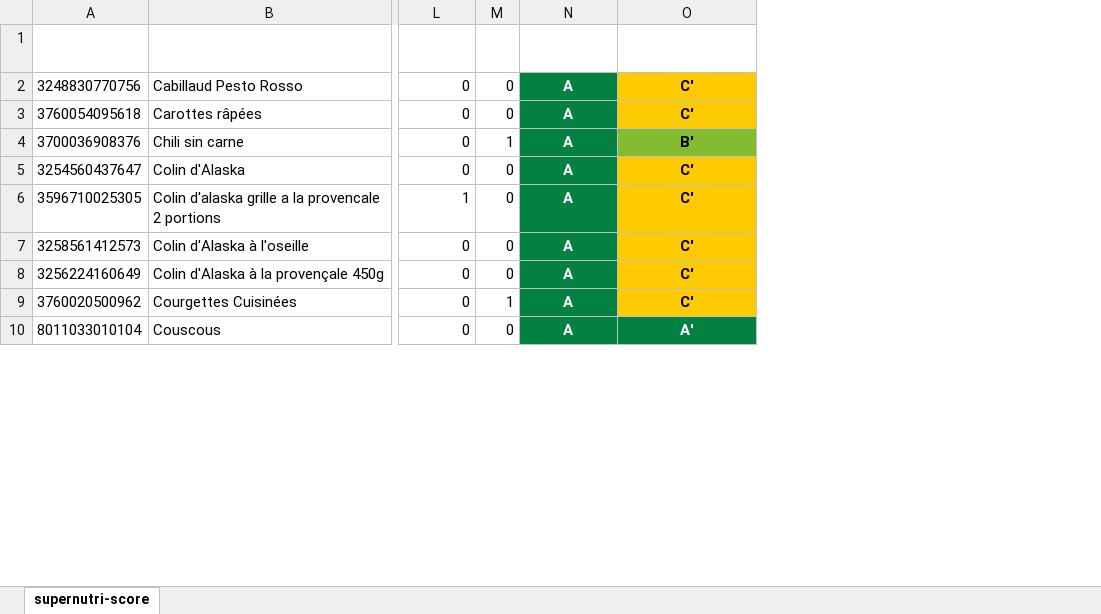
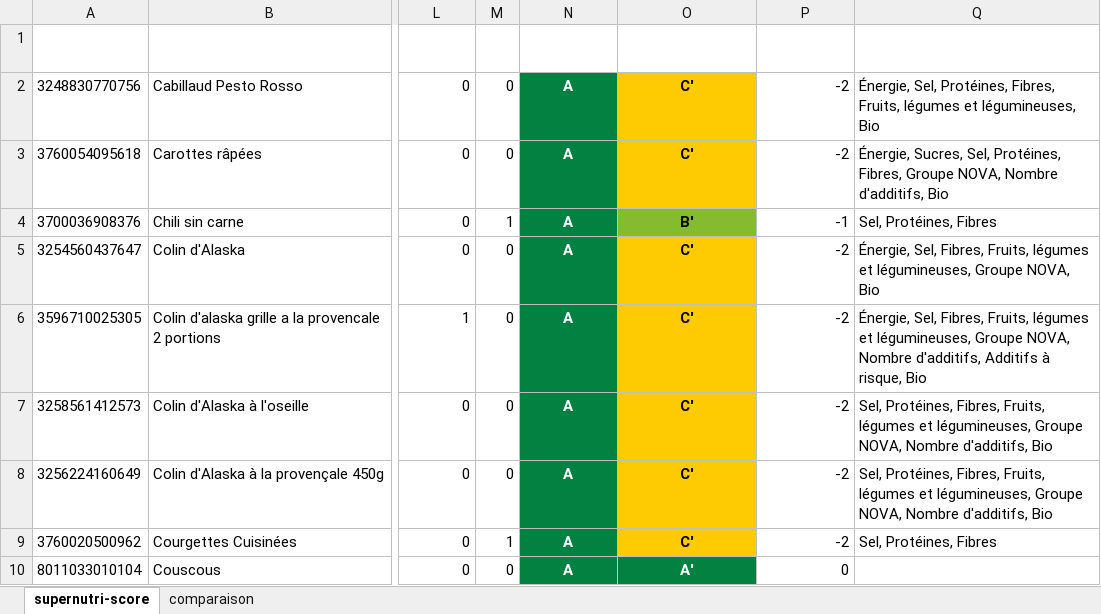
Before and after one commit to Nirrta/nutriscore-mrsort-projet-2026, an Excel workbook: resultats/supernutri_etendue.xlsx, sheet supernutri-score, drawn as a sheet; only a part is shown, gaps mark what is left out; values as stored, in another font and other column widths than the file's, no borders; the diff names each change by its address in the sheet, - before the commit and + after, or states it on an @@ line.

Commit message:
SuperNutri-score : la comparaison au Nutri-Score, plat par plat
- ecartsAuNutriscore : les plats qui montent ou descendent, et les critères qui
  l'expliquent (face au profil de la classe du Nutri-Score pour une descente).
- L'Excel de chaque base gagne l'écart et les critères ratés, et une feuille
  « comparaison » (matrice et raisons des descentes).
- Sur 375 plats : 74 montent, 137 descendent ; les descentes viennent surtout des
  fibres (121), du bio (108), des protéines (102) et du sel (98).

```diff
--- a/resultats/supernutri_etendue.xlsx (sheet supernutri-score)
+++ b/resultats/supernutri_etendue.xlsx (sheet supernutri-score)
+sheet tab: comparaison
+column P (Écart au Nutri-Score), rows 2-10: -2 | -2 | -1 | -2 | -2 | -2 | -2 | -2 | 0
+column Q (Critères ratés), rows 2-9: Énergie, Sel, Protéines, Fibres, Fruits, légumes et légumineuses, Bio | Énergie, Sucres, Sel, Protéines, Fibres, Groupe NOVA, Nombre d'additifs, Bio | Sel, Protéines, Fibres | Énergie, Sel, Fibres, Fruits, légumes et légumineuses, Groupe NOVA, Bio | Énergie, Sel, Fibres, Fruits, légumes et légumineuses, Groupe NOVA, Nombre d'additifs, Additifs à risque, Bio | Sel, Protéines, Fibres, Fruits, légumes et légumineuses, Groupe NOVA, Nombre d'additifs, Bio | Sel, Protéines, Fibres, Fruits, légumes et légumineuses, Groupe NOVA, Nombre d'additifs, Bio | Sel, Protéines, Fibres
```
Also changed, not shown: resultats/supernutri_base.xlsx, resultats/supernutri_sensibilite.xlsx, 3 other files.
